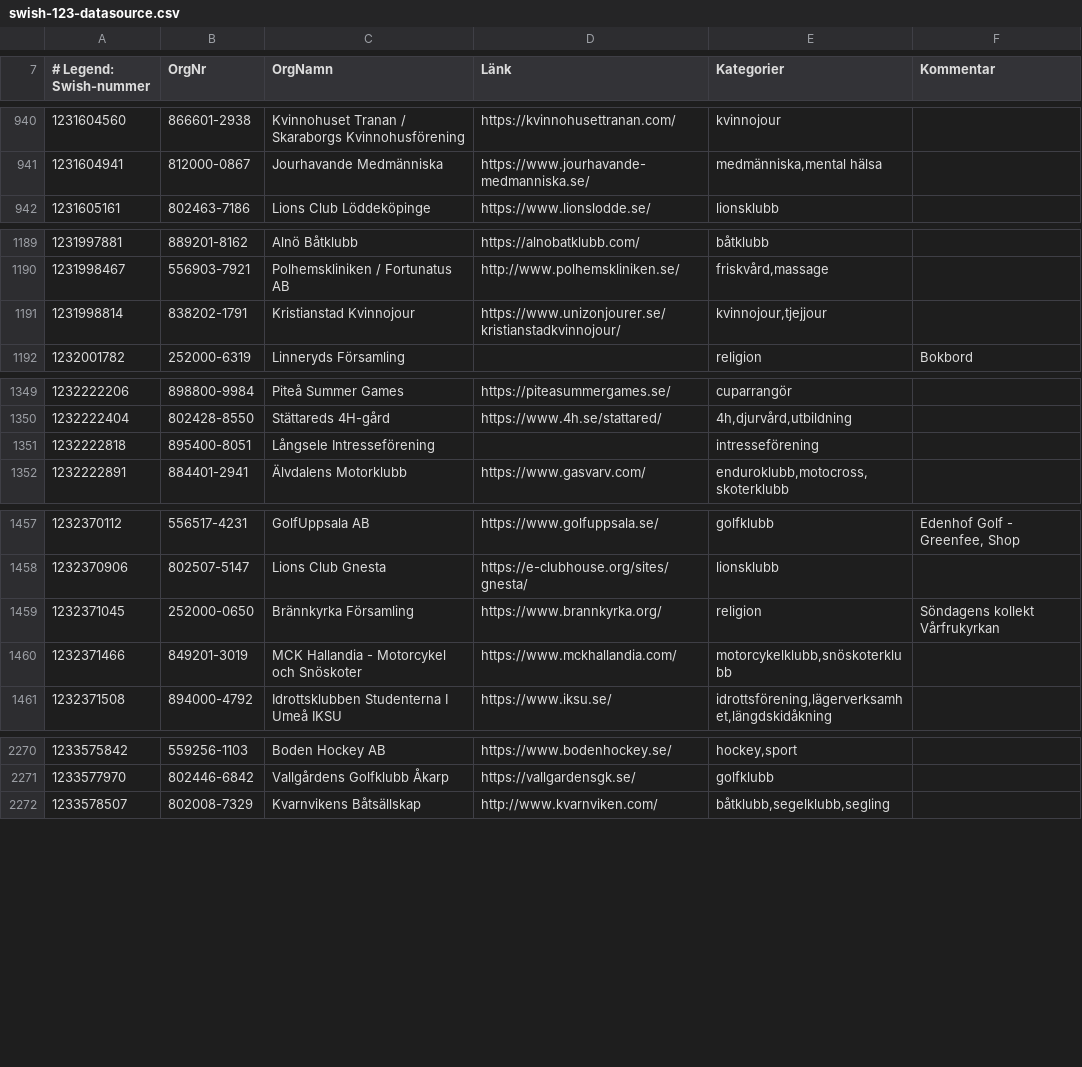
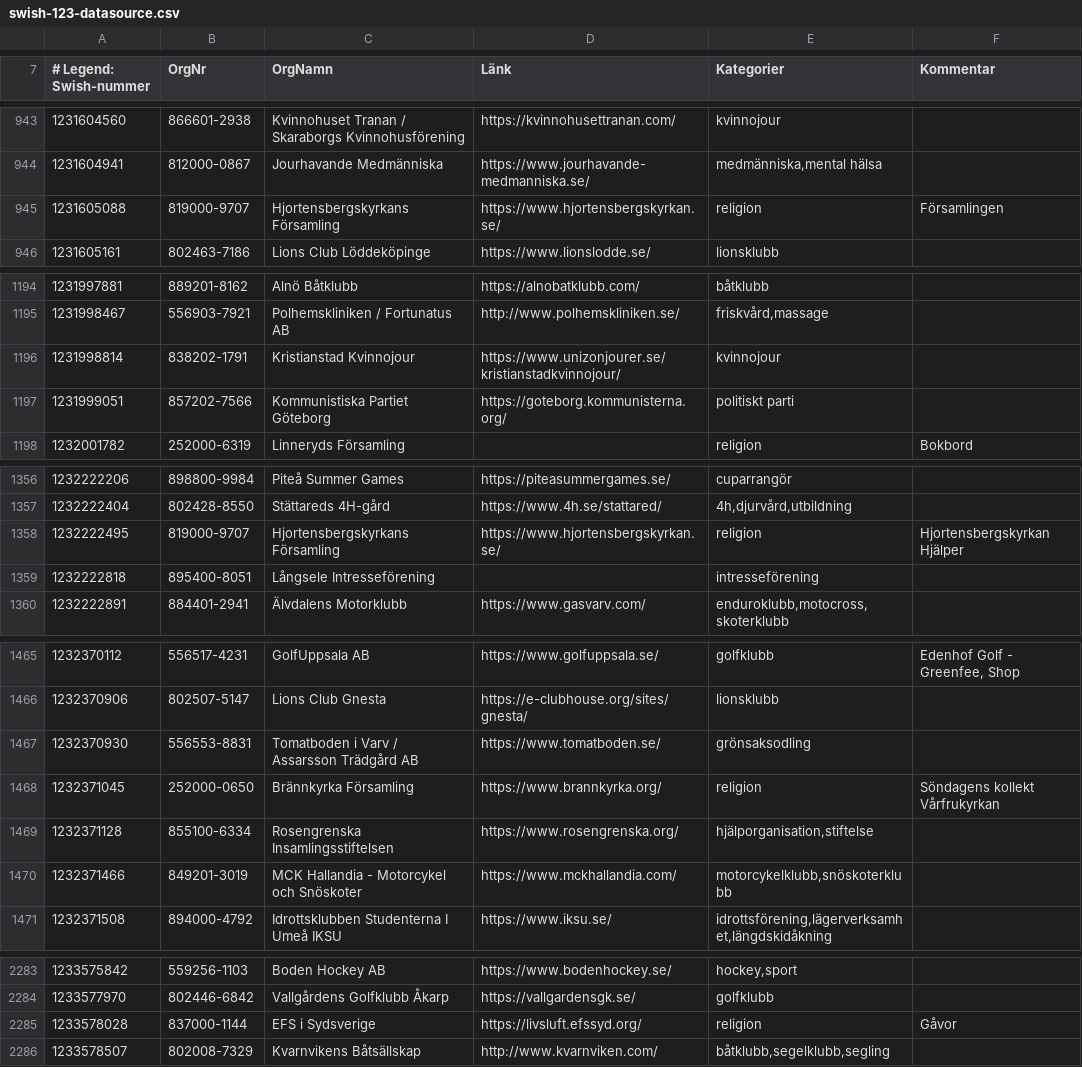
Before and after one commit to cisene/swish-123, a CSV file: text/swish-123-datasource.csv, drawn as a sheet; only a part is shown, gaps mark what is left out; the diff covers the shown part only.

```diff
--- a/text/swish-123-datasource.csv
+++ b/text/swish-123-datasource.csv
@@ -941,2 +944,3 @@
 "1231604941","812000-0867","Jourhavande Medmänniska","https://www.jourhavande-medmanniska.se/","medmänniska,mental hälsa",""
+"1231605088","819000-9707","Hjortensbergskyrkans Församling","https://www.hjortensbergskyrkan.se/","religion","Församlingen"
 "1231605161","802463-7186","Lions Club Löddeköpinge","https://www.lionslodde.se/","lionsklubb",""
@@ -1190,3 +1195,4 @@
 "1231998467","556903-7921","Polhemskliniken / Fortunatus AB","http://www.polhemskliniken.se/","friskvård,massage",""
-"1231998814","838202-1791","Kristianstad Kvinnojour","https://www.unizonjourer.se/kristianstadkvinnojour/","kvinnojour,tjejjour",""
+"1231998814","838202-1791","Kristianstad Kvinnojour","https://www.unizonjourer.se/kristianstadkvinnojour/","kvinnojour",""
+"1231999051","857202-7566","Kommunistiska Partiet Göteborg","https://goteborg.kommunisterna.org/","politiskt parti",""
 "1232001782","252000-6319","Linneryds Församling","","religion","Bokbord"
@@ -1350,2 +1357,3 @@
 "1232222404","802428-8550","Stättareds 4H-gård","https://www.4h.se/stattared/","4h,djurvård,utbildning",""
+"1232222495","819000-9707","Hjortensbergskyrkans Församling","https://www.hjortensbergskyrkan.se/","religion","Hjortensbergskyrkan Hjälper"
 "1232222818","895400-8051","Långsele Intresseförening","","intresseförening",""
@@ -1458,3 +1466,5 @@
 "1232370906","802507-5147","Lions Club Gnesta","https://e-clubhouse.org/sites/gnesta/","lionsklubb",""
+"1232370930","556553-8831","Tomatboden i Varv / Assarsson Trädgård AB","https://www.tomatboden.se/","grönsaksodling",""
 "1232371045","252000-0650","Brännkyrka Församling","https://www.brannkyrka.org/","religion","Söndagens kollekt Vårfrukyrkan"
+"1232371128","855100-6334","Rosengrenska Insamlingsstiftelsen","https://www.rosengrenska.org/","hjälporganisation,stiftelse",""
 "1232371466","849201-3019","MCK Hallandia - Motorcykel och Snöskoter","https://www.mckhallandia.com/","motorcykelklubb,snöskoterklubb",""
@@ -2271,2 +2284,3 @@
 "1233577970","802446-6842","Vallgårdens Golfklubb Åkarp","https://vallgardensgk.se/","golfklubb",""
+"1233578028","837000-1144","EFS i Sydsverige","https://livsluft.efssyd.org/","religion","Gåvor"
 "1233578507","802008-7329","Kvarnvikens Båtsällskap","http://www.kvarnviken.com/","båtklubb,segelklubb,segling",""
```
Also changed, not shown: 17 added rows and 79 edited cells elsewhere in this file, text/swish-123-datasource.tsv, 4 other files.
